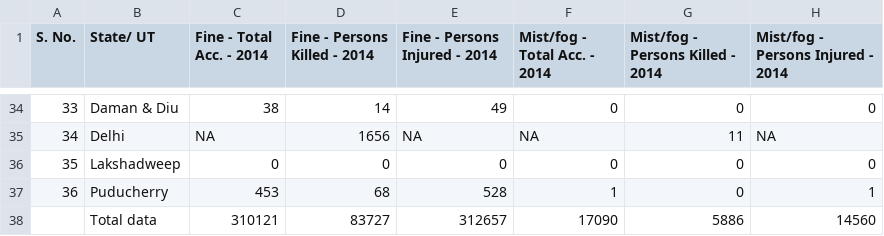
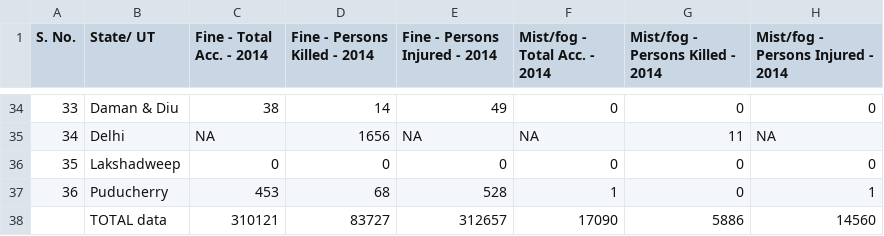
Before and after one commit to unnati914/Care4ther-, a CSV file: Acc_Classified_according_to_Type_of_Weather_Condition_2014_and_2016.csv, drawn as a sheet; only a part is shown, gaps mark what is left out; the diff names each change by its address in the sheet, - before the commit and + after, or states it on an @@ line.

Commit message:
Update Acc_Classified_according_to_Type_of_Weather_Condition_2014_and_2016.csv
code change

```diff
--- a/Acc_Classified_according_to_Type_of_Weather_Condition_2014_and_2016.csv
+++ b/Acc_Classified_according_to_Type_of_Weather_Condition_2014_and_2016.csv
-B38 (State/ UT): Total data
+B38 (State/ UT): TOTAL data
```
